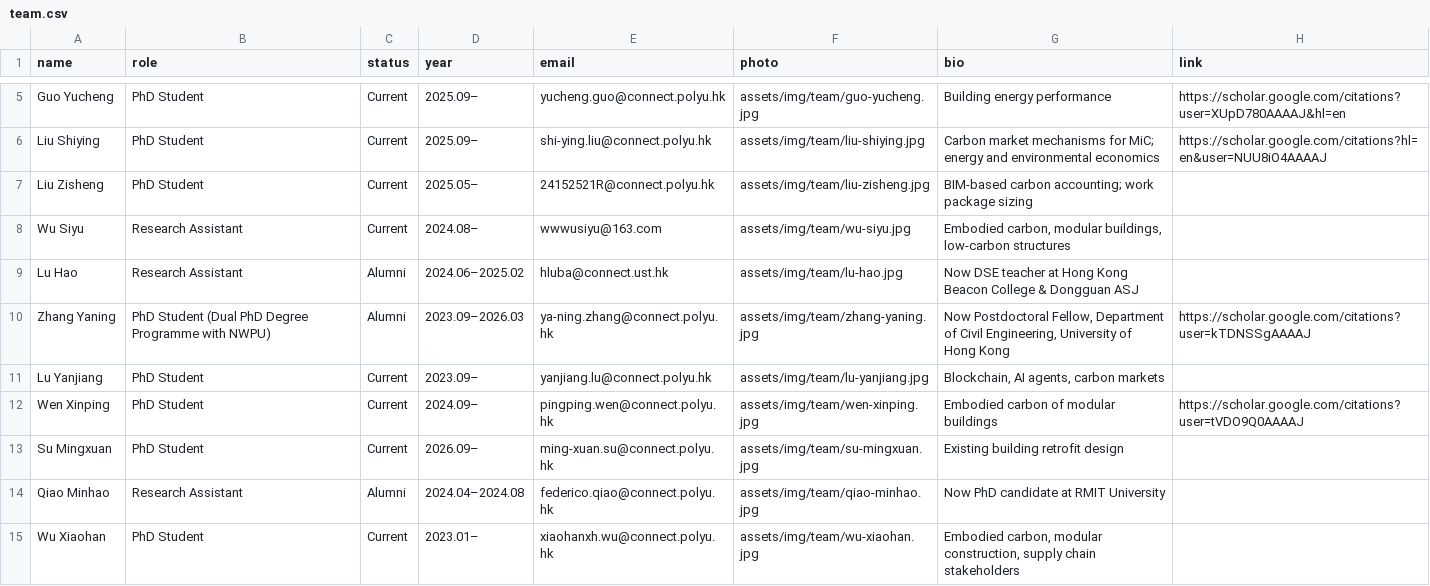
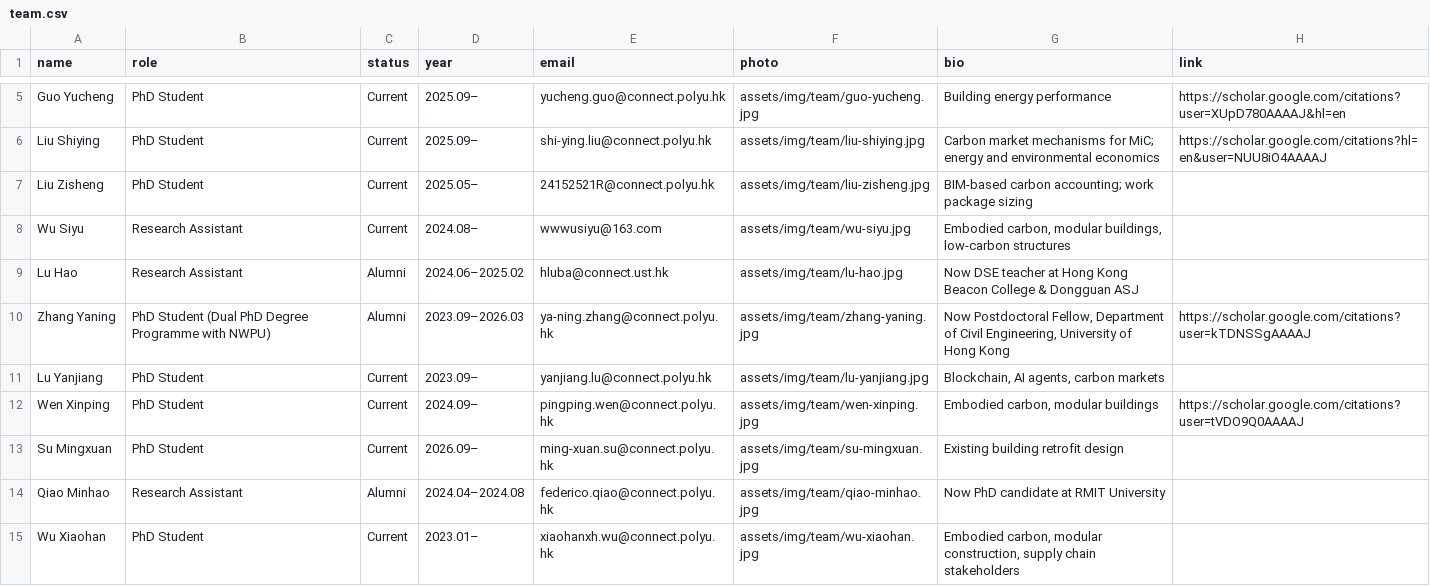
Before and after one commit to EricXue92/teng-web, a CSV file: data/team.csv, drawn as a sheet; only a part is shown, gaps mark what is left out.

```diff
--- a/data/team.csv
+++ b/data/team.csv
@@ -11,3 +11,3 @@ Zhang Yaning,PhD Student (Dual PhD Degree Programme with NWPU),Alumni,2023.09–
 Lu Yanjiang,PhD Student,Current,2023.09–,yanjiang.lu@connect.polyu.hk,assets/img/team/lu-yanjiang.jpg,"Blockchain, AI agents, carbon markets",
-Wen Xinping,PhD Student,Current,2024.09–,pingping.wen@connect.polyu.hk,assets/img/team/wen-xinping.jpg,Embodied carbon of modular buildings,https://scholar.google.com/citations?user=tVDO9Q0AAAAJ
+Wen Xinping,PhD Student,Current,2024.09–,pingping.wen@connect.polyu.hk,assets/img/team/wen-xinping.jpg,"Embodied carbon, modular buildings",https://scholar.google.com/citations?user=tVDO9Q0AAAAJ
 Su Mingxuan,PhD Student,Current,2026.09–,ming-xuan.su@connect.polyu.hk,assets/img/team/su-mingxuan.jpg,Existing building retrofit design,
```
